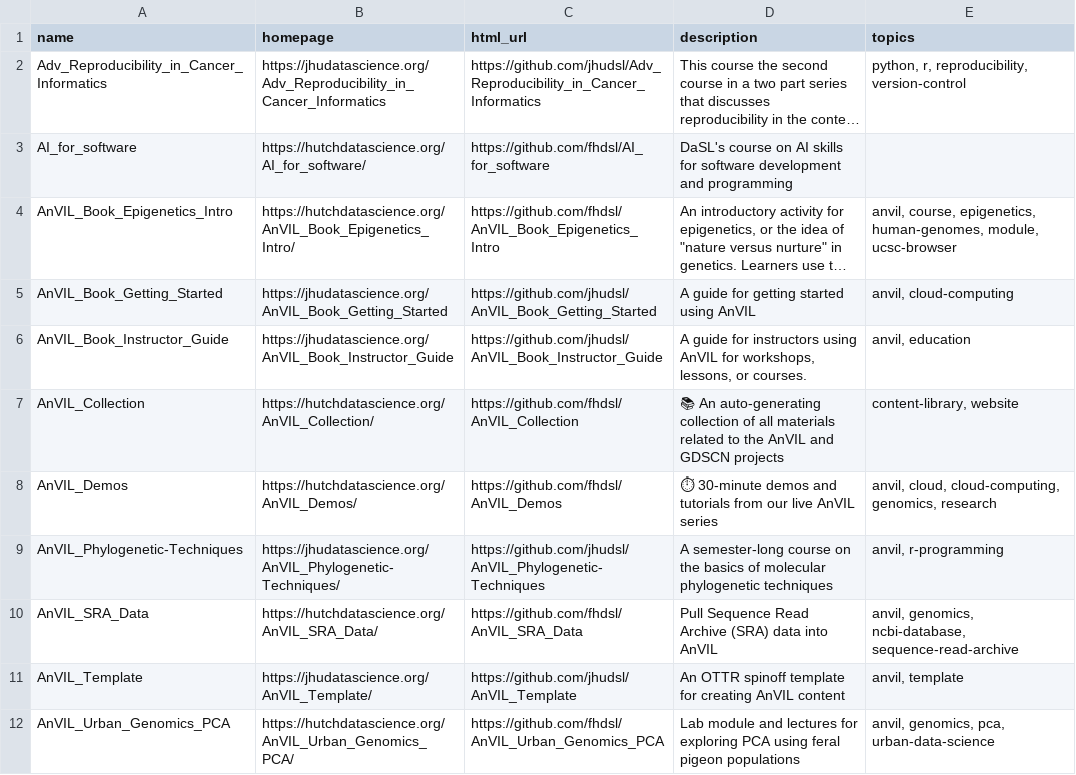
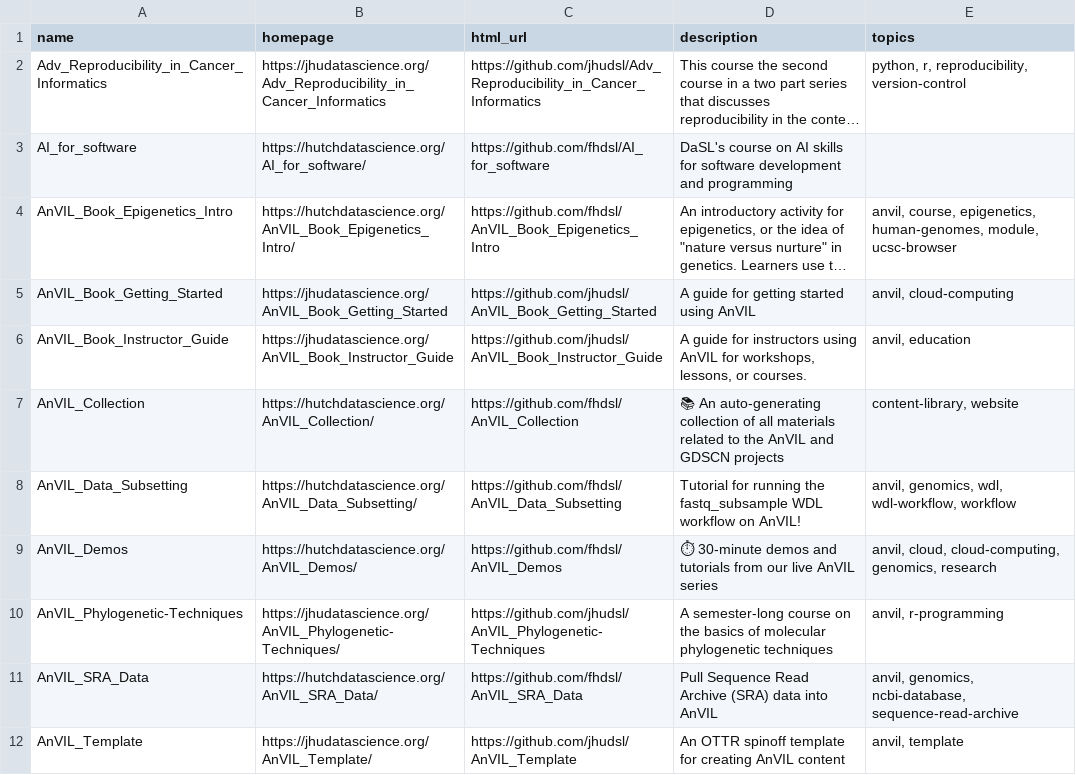
Before and after one commit to fhdsl/DaSL_Collection, a TSV file: resources/collection.tsv, drawn as a sheet; only a part is shown; the shorter side is filled out with more unchanged rows; long unchanged cells end in ….

Commit message:
Add collection file

```diff
--- a/resources/collection.tsv
+++ b/resources/collection.tsv
@@ -7,2 +7,3 @@ AnVIL_Book_Instructor_Guide	https://jhudatascience.org/AnVIL_Book_Instructor_Gui
 AnVIL_Collection	https://hutchdatascience.org/AnVIL_Collection/	https://github.com/fhdsl/AnVIL_Collection	📚 An auto-generating collection of all materials related to the AnVIL and GDSCN projects	content-library, website
+AnVIL_Data_Subsetting	https://hutchdatascience.org/AnVIL_Data_Subsetting/	https://github.com/fhdsl/AnVIL_Data_Subsetting	Tutorial for running the fastq_subsample WDL workflow on AnVIL!	anvil, genomics, wdl, wdl-workflow, workflow
 AnVIL_Demos	https://hutchdatascience.org/AnVIL_Demos/	https://github.com/fhdsl/AnVIL_Demos	⏱ 30-minute demos and tutorials from our live AnVIL series	anvil, cloud, cloud-computing, genomics, research
```
